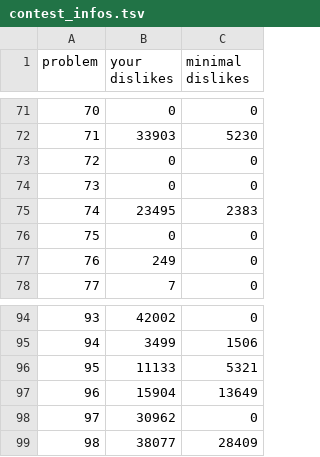
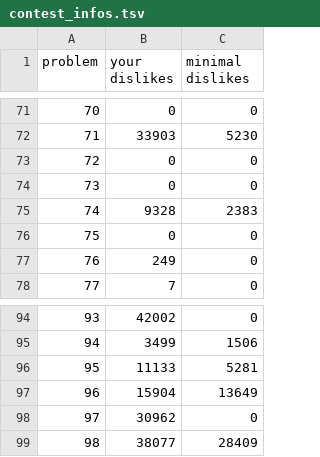
Before and after one commit to nodchip/icfpc2021, a TSV file: www/contest_infos.tsv, drawn as a sheet; only a part is shown, gaps mark what is left out.

```diff
--- a/www/contest_infos.tsv
+++ b/www/contest_infos.tsv
@@ -74,3 +74,3 @@ problem	your dislikes	minimal dislikes
 73	0	0
-74	23495	2383
+74	9328	2383
 75	0	0
@@ -95,3 +95,3 @@ problem	your dislikes	minimal dislikes
 94	3499	1506
-95	11133	5321
+95	11133	5281
 96	15904	13649
```
Also changed, not shown: 1 other file.
